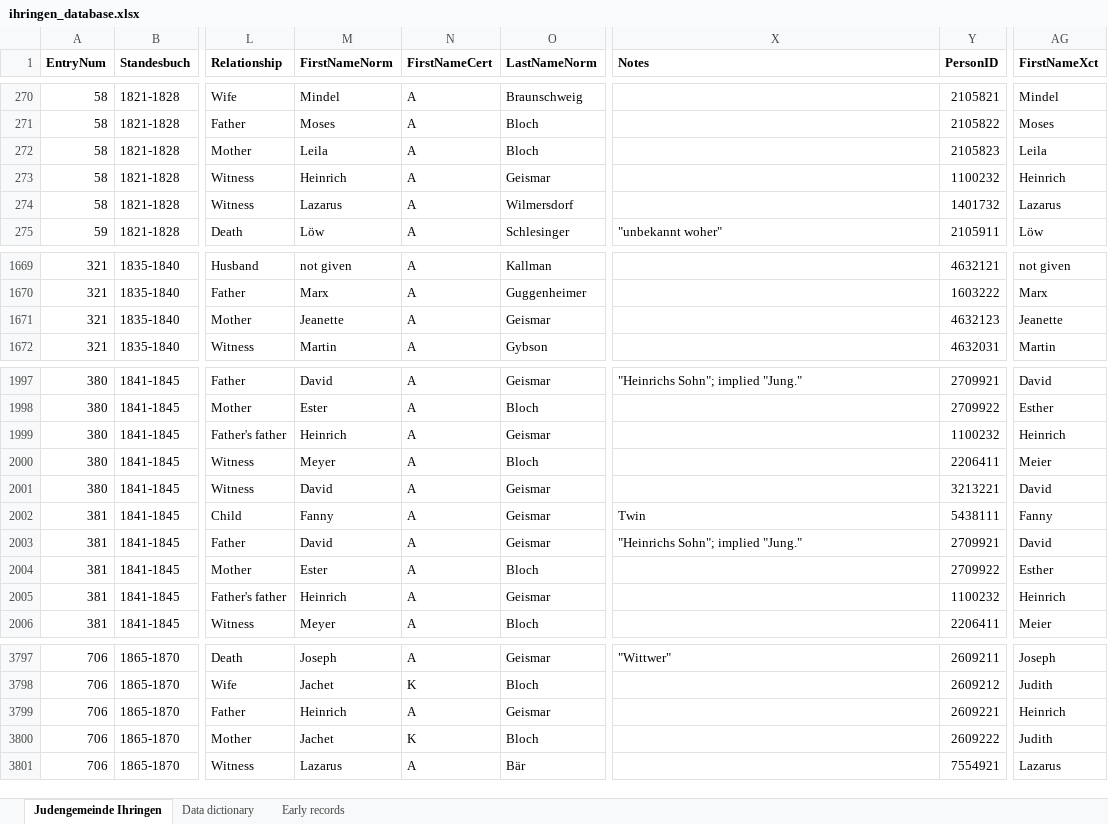
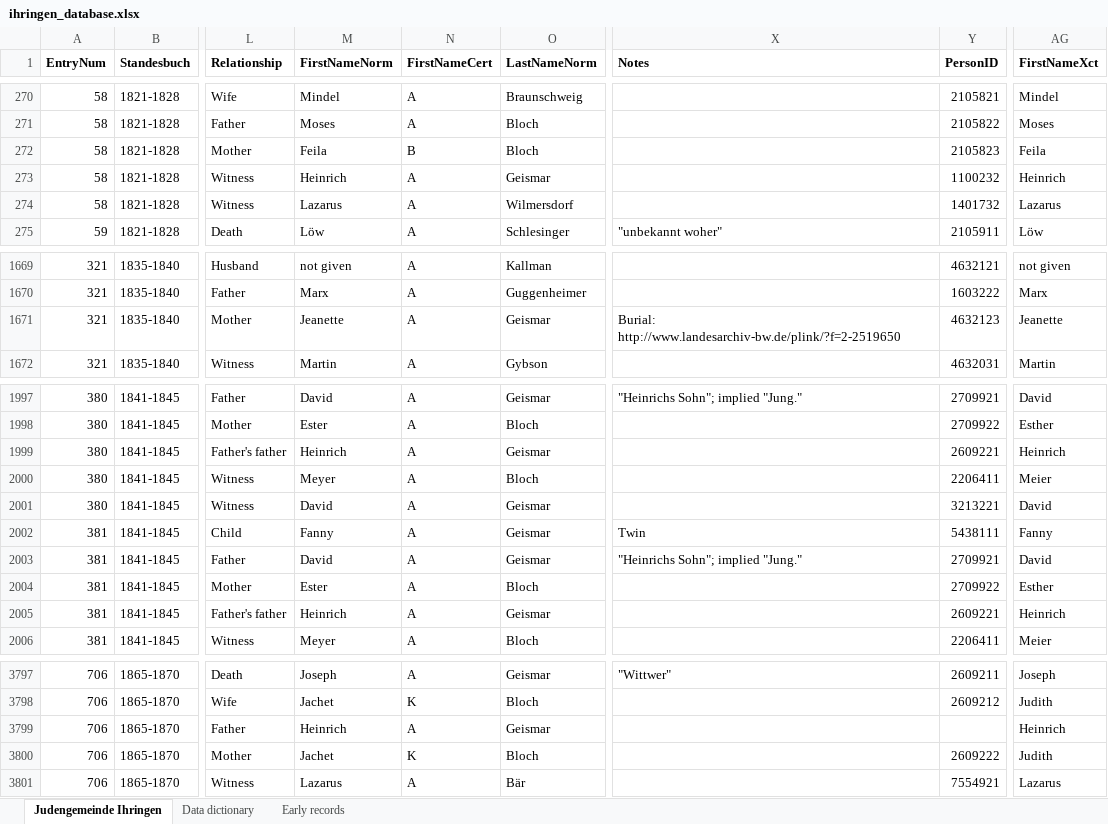
Before and after one commit to djwile/ihringen, an Excel workbook: data/ihringen_database.xlsx, sheet Judengemeinde Ihringen, drawn as a sheet; only a part is shown, gaps mark what is left out; values as stored, in another font and other column widths than the file's, no borders; the diff names each change by its address in the sheet, - before the commit and + after, or states it on an @@ line.

Commit message:
Add files via upload
Upload updated raw data

```diff
--- a/data/ihringen_database.xlsx (sheet Judengemeinde Ihringen)
+++ b/data/ihringen_database.xlsx (sheet Judengemeinde Ihringen)
-M272 (FirstNameNorm): Leila
+M272 (FirstNameNorm): Feila
-N272 (FirstNameCert): A
+N272 (FirstNameCert): B
-AG272 (FirstNameXct): Leila
+AG272 (FirstNameXct): Feila
-X1671 (Notes): (empty)
+X1671 (Notes): Burial: http://www.landesarchiv-bw.de/plink/?f=2-2519650
-Y1999 (PersonID): 1100232
+Y1999 (PersonID): 2609221
-Y2005 (PersonID): 1100232
+Y2005 (PersonID): 2609221
-Y3799 (PersonID): 2609221
+Y3799 (PersonID): (empty)
```
